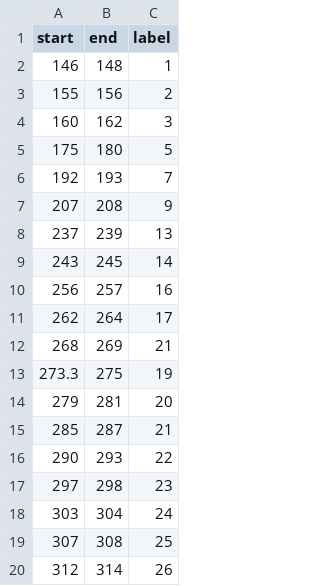
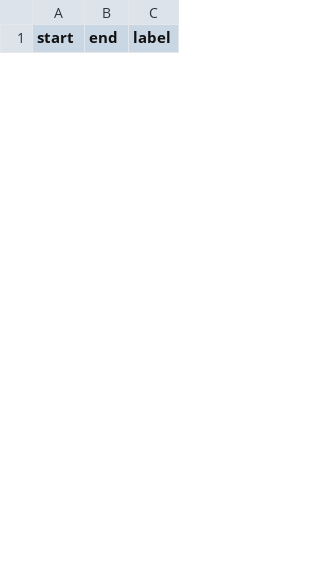
Before and after one commit to aawgit/signs, a CSV file: data/labels/3.csv, drawn as a sheet; only a part is shown; removed rows and columns are numbered as before the commit, all else as after; the diff covers the shown part only; the diff names each change by its address in the sheet, - before the commit and + after, or states it on an @@ line.

```diff
--- a/data/labels/3.csv
+++ b/data/labels/3.csv
-row 2: 146 | 148 | 1
-row 3: 155 | 156 | 2
-row 4: 160 | 162 | 3
-row 5: 175 | 180 | 5
-row 6: 192 | 193 | 7
-row 7: 207 | 208 | 9
-row 8: 237 | 239 | 13
-row 9: 243 | 245 | 14
-row 10: 256 | 257 | 16
-row 11: 262 | 264 | 17
-row 12: 268 | 269 | 21
-row 13: 273.3 | 275 | 19
-row 14: 279 | 281 | 20
-row 15: 285 | 287 | 21
-row 16: 290 | 293 | 22
-row 17: 297 | 298 | 23
-row 18: 303 | 304 | 24
-row 19: 307 | 308 | 25
-row 20: 312 | 314 | 26
```
Also changed, not shown: 25 added rows and 7 removed rows elsewhere in this file, data/labels/1.csv, data/labels/2.csv, 18 other files.
